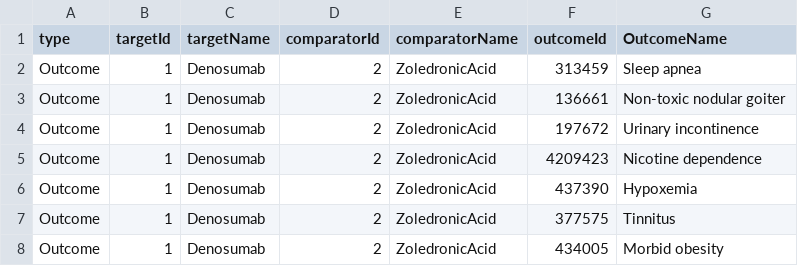
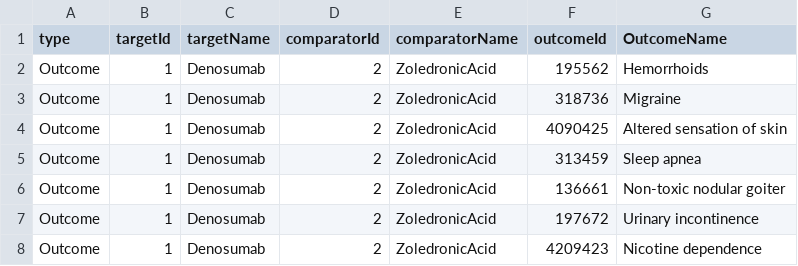
Before and after one commit to OHDSI/StudyProtocolSandbox, a CSV file: DenosumabBoneMetastases/inst/settings/NegativeControls.csv, drawn as a sheet; only a part is shown; the shorter side is filled out with more unchanged rows; the diff covers the shown part only.

```diff
--- a/DenosumabBoneMetastases/inst/settings/NegativeControls.csv
+++ b/DenosumabBoneMetastases/inst/settings/NegativeControls.csv
@@ -1,2 +1,5 @@
 type,targetId,targetName,comparatorId,comparatorName,outcomeId,OutcomeName
+Outcome,1,Denosumab,2,ZoledronicAcid,195562,Hemorrhoids
+Outcome,1,Denosumab,2,ZoledronicAcid,318736,Migraine
+Outcome,1,Denosumab,2,ZoledronicAcid,4090425,Altered sensation of skin
 Outcome,1,Denosumab,2,ZoledronicAcid,313459,Sleep apnea
```
Also changed, not shown: 16 added rows elsewhere in this file, 4 other files.
